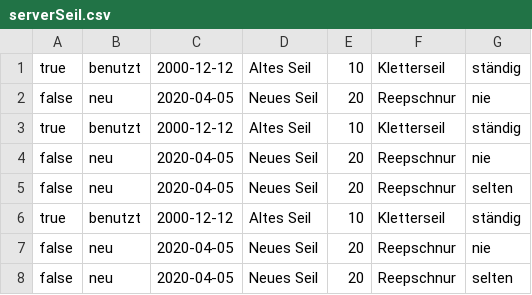
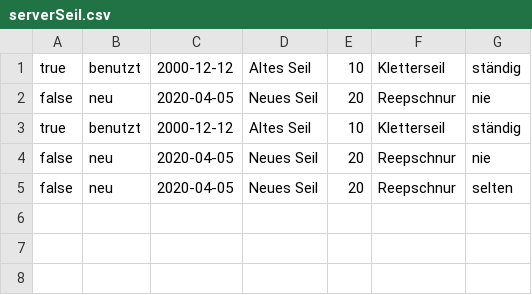
Before and after one commit to BernhardJakobMatthiasWeidinger/nvsWeidinger, a CSV file: src/server/csvFiles/serverSeil.csv, drawn as a sheet.

```diff
--- a/src/server/csvFiles/serverSeil.csv
+++ b/src/server/csvFiles/serverSeil.csv
@@ -5,4 +5 @@ false,neu,2020-04-05,Neues Seil,20,Reepschnur,nie
 false,neu,2020-04-05,Neues Seil,20,Reepschnur,selten
-true,benutzt,2000-12-12,Altes Seil,10,Kletterseil,ständig
-false,neu,2020-04-05,Neues Seil,20,Reepschnur,nie
-false,neu,2020-04-05,Neues Seil,20,Reepschnur,selten
```
Also changed, not shown: 1 other file.
